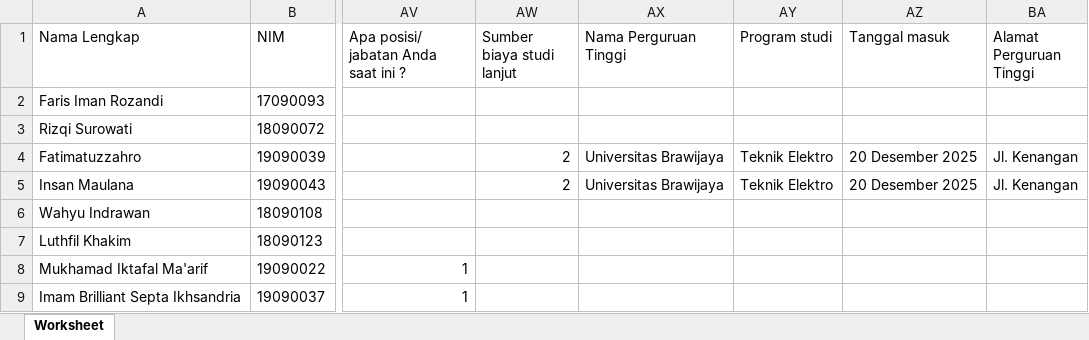
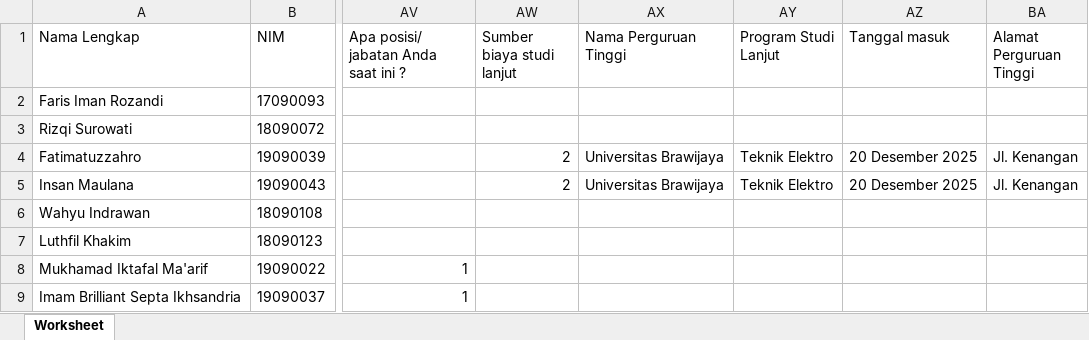
Before and after one commit to silkyafina/TracerStudy, an Excel workbook: public/template/template_tracer.xlsx, sheet Worksheet, drawn as a sheet; only a part is shown, gaps mark what is left out; values as stored, in another font and other column widths than the file's, no borders; conditional formats not drawn; the diff names each change by its address in the sheet, - before the commit and + after, or states it on an @@ line.

Commit message:
hasil tracer

```diff
--- a/public/template/template_tracer.xlsx (sheet Worksheet)
+++ b/public/template/template_tracer.xlsx (sheet Worksheet)
-AY1: Program studi
+AY1: Program Studi Lanjut
```
